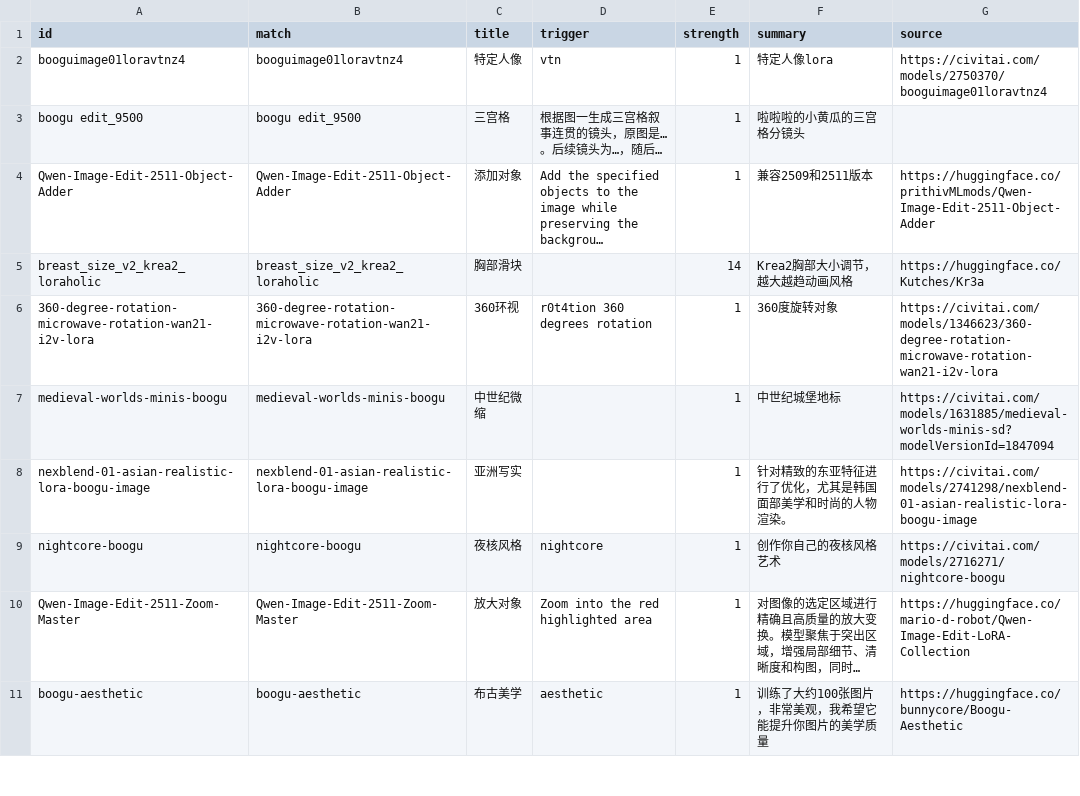
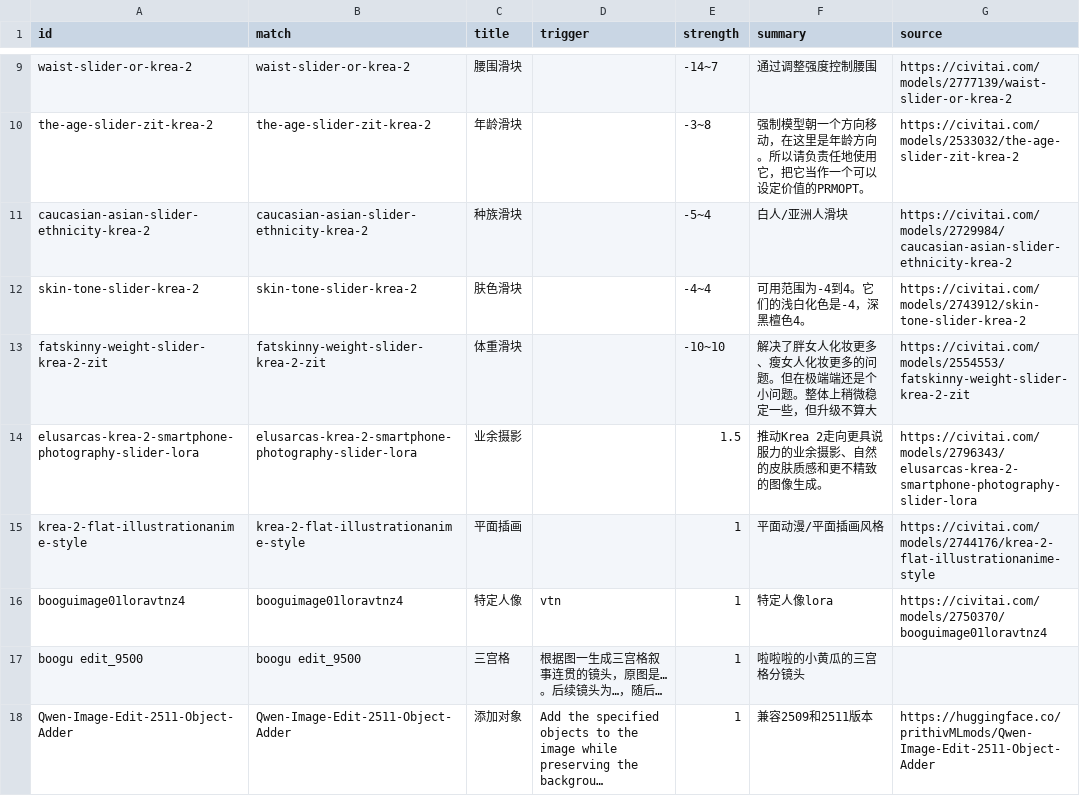
Before and after one commit to guojijun/ComfyUI_GJJ_Nodes, a TSV file: presets/gjj_lora_metadata.tsv, drawn as a sheet; only a part is shown, gaps mark what is left out; the shorter side is filled out with more unchanged rows; long unchanged cells end in …; the diff covers the shown part only.

Commit message:
chore: update usage stats, add lora presets and storyboard model collection
1. 更新GJJ_WorkflowModelStatistics使用计数和最后使用时间
2. 新增多款Krea 2系列滑块等LORA预设配置
3. 为宫格分镜节点添加模型统计收集逻辑
4. 修复画板/面板术语翻译统一问题
5. 优化宫格分镜节点的提示词持久化逻辑
6. 新增并删除旧的工作流图片文件

```diff
--- a/presets/gjj_lora_metadata.tsv
+++ b/presets/gjj_lora_metadata.tsv
@@ -2 +9,8 @@
+waist-slider-or-krea-2	waist-slider-or-krea-2	腰围滑块		-14~7	通过调整强度控制腰围	https://civitai.com/models/2777139/waist-slider-or-krea-2
+the-age-slider-zit-krea-2	the-age-slider-zit-krea-2	年龄滑块		-3~8	强制模型朝一个方向移动，在这里是年龄方向。所以请负责任地使用它，把它当作一个可以设定价值的PRMOPT。	https://civitai.com/models/2533032/the-age-slider-zit-krea-2
+caucasian-asian-slider-ethnicity-krea-2	caucasian-asian-slider-ethnicity-krea-2	种族滑块		-5~4	白人/亚洲人滑块	https://civitai.com/models/2729984/caucasian-asian-slider-ethnicity-krea-2
+skin-tone-slider-krea-2	skin-tone-slider-krea-2	肤色滑块		-4~4	可用范围为-4到4。它们的浅白化色是-4，深黑檀色4。	https://civitai.com/models/2743912/skin-tone-slider-krea-2
+fatskinny-weight-slider-krea-2-zit	fatskinny-weight-slider-krea-2-zit	体重滑块		-10~10	解决了胖女人化妆更多、瘦女人化妆更多的问题。但在极端端还是个小问题。整体上稍微稳定一些，但升级不算大	https://civitai.com/models/2554553/fatskinny-weight-slider-krea-2-zit
+elusarcas-krea-2-smartphone-photography-slider-lora	elusarcas-krea-2-smartphone-photography-slider-lora	业余摄影		1.5	推动Krea 2走向更具说服力的业余摄影、自然的皮肤质感和更不精致的图像生成。	https://civitai.com/models/2796343/elusarcas-krea-2-smartphone-photography-slider-lora
+krea-2-flat-illustrationanime-style	krea-2-flat-illustrationanime-style	平面插画		1	平面动漫/平面插画风格	https://civitai.com/models/2744176/krea-2-flat-illustrationanime-style
 booguimage01loravtnz4	booguimage01loravtnz4	特定人像	vtn	1	特定人像lora	https://civitai.com/models/2750370/booguimage01loravtnz4
```
Also changed, not shown: 7 added rows elsewhere in this file, 7 other files.
